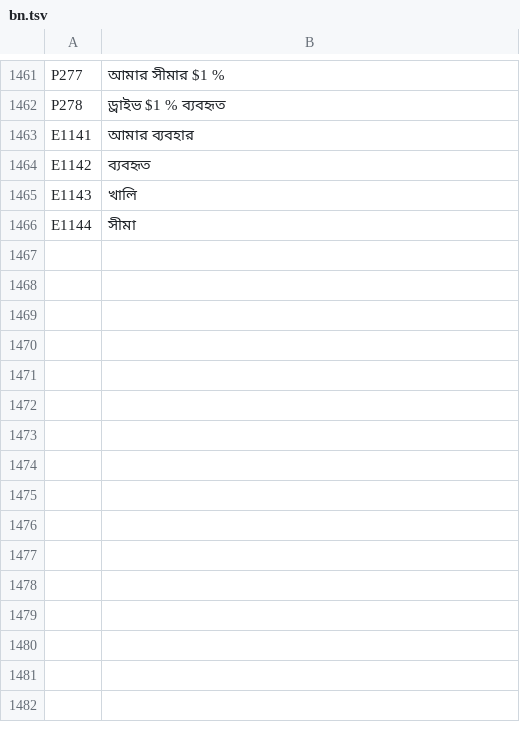
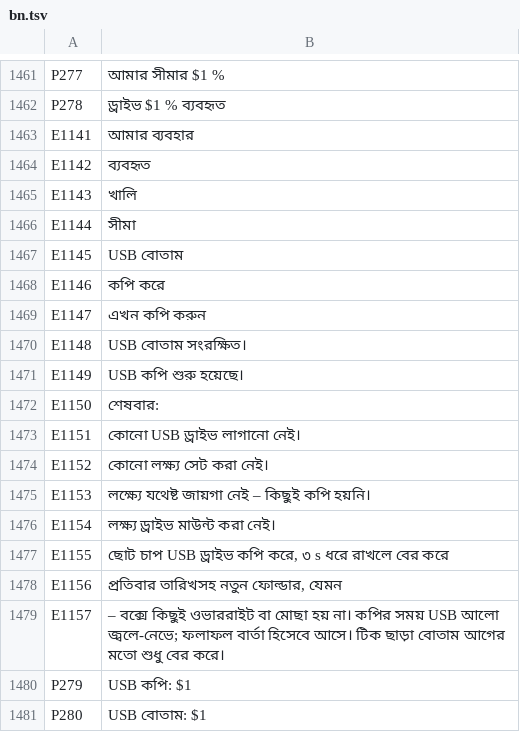
Before and after one commit to UniqueDroid/ShareOS, a TSV file: tools/i18n/bn.tsv, drawn as a sheet; only a part is shown, gaps mark what is left out.

```diff
--- a/tools/i18n/bn.tsv
+++ b/tools/i18n/bn.tsv
@@ -1466 +1466,16 @@ E1143	খালি
 E1144	সীমা
+E1145	USB বোতাম
+E1146	কপি করে
+E1147	এখন কপি করুন
+E1148	USB বোতাম সংরক্ষিত।
+E1149	USB কপি শুরু হয়েছে।
+E1150	শেষবার:
+E1151	কোনো USB ড্রাইভ লাগানো নেই।
+E1152	কোনো লক্ষ্য সেট করা নেই।
+E1153	লক্ষ্যে যথেষ্ট জায়গা নেই – কিছুই কপি হয়নি।
+E1154	লক্ষ্য ড্রাইভ মাউন্ট করা নেই।
+E1155	ছোট চাপ USB ড্রাইভ কপি করে, ৩ s ধরে রাখলে বের করে
+E1156	প্রতিবার তারিখসহ নতুন ফোল্ডার, যেমন
+E1157	– বক্সে কিছুই ওভাররাইট বা মোছা হয় না। কপির সময় USB আলো জ্বলে-নেভে; ফলাফল বার্তা হিসেবে আসে। টিক ছাড়া বোতাম আগের মতো শুধু বের করে।
+P279	USB কপি: $1
+P280	USB বোতাম: $1
```
Also changed, not shown: tools/i18n/ar.tsv, tools/i18n/es.tsv, 26 other files.
